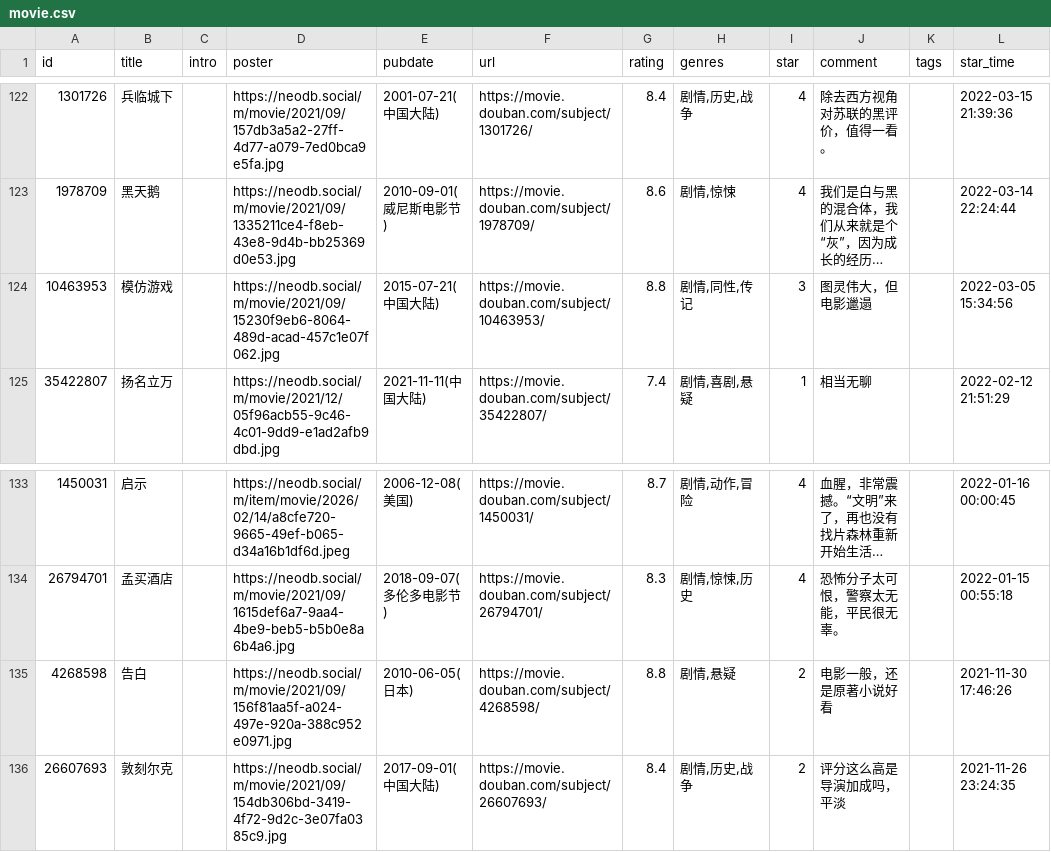
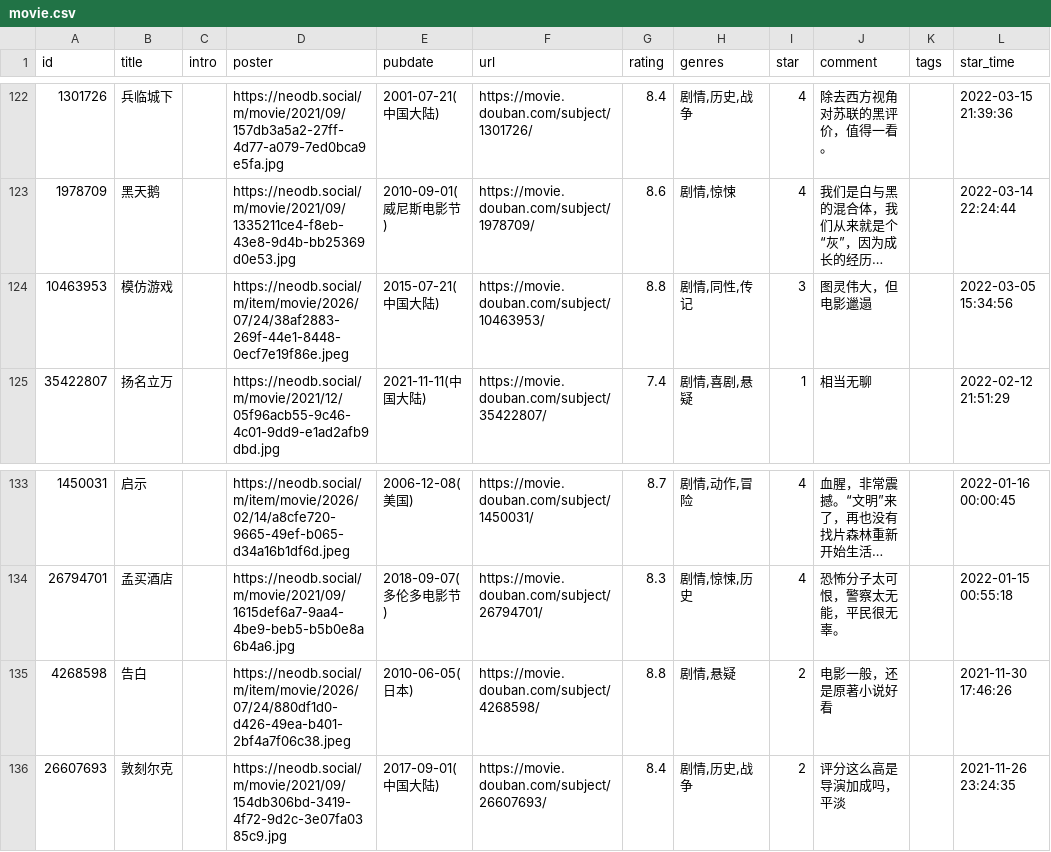
Before and after one commit to cosine00/hug00, a CSV file: assets/data/douban/movie.csv, drawn as a sheet; only a part is shown, gaps mark what is left out; long unchanged cells end in …; the diff names each change by its address in the sheet, - before the commit and + after, or states it on an @@ line.

Commit message:
chore: sync douban data and fix posters

```diff
--- a/assets/data/douban/movie.csv
+++ b/assets/data/douban/movie.csv
-D124 (poster): https://neodb.social/m/movie/2021/09/15230f9eb6-8064-489d-acad-457c1e07f062.jpg
+D124 (poster): https://neodb.social/m/item/movie/2026/07/24/38af2883-269f-44e1-8448-0ecf7e19f86e.jpeg
-D135 (poster): https://neodb.social/m/movie/2021/09/156f81aa5f-a024-497e-920a-388c952e0971.jpg
+D135 (poster): https://neodb.social/m/item/movie/2026/07/24/880df1d0-d426-49ea-b401-2bf4a7f06c38.jpeg
```
Also changed, not shown: assets/data/douban/book.csv.
